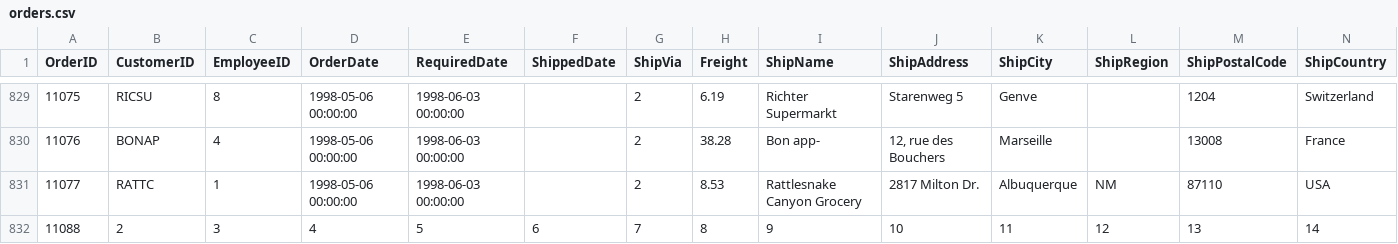
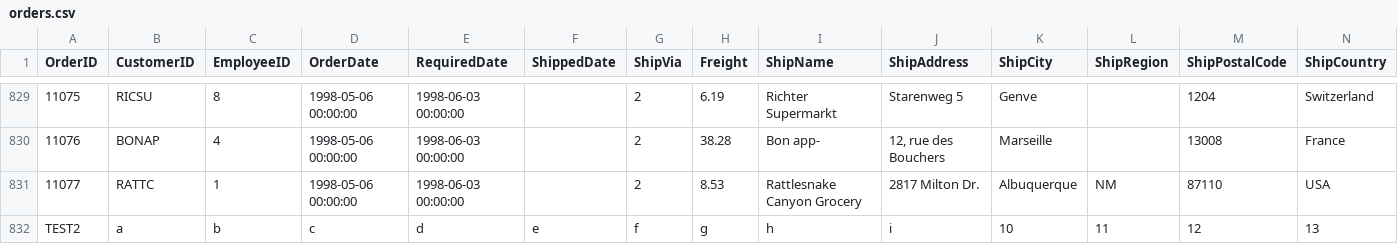
Before and after one commit to huiboz/coms4111, a CSV file: hw1/orders.csv, drawn as a sheet; only a part is shown, gaps mark what is left out; removed rows and columns are numbered as before the commit, all else as after; the diff names each change by its address in the sheet, - before the commit and + after, or states it on an @@ line.

```diff
--- a/hw1/orders.csv
+++ b/hw1/orders.csv
-row 832: 11088 | 2 | 3 | 4 | 5 | 6 | 7 | 8 | 9 | 10 | 11 | 12 | 13 | 14
+row 832: TEST2 | a | b | c | d | e | f | g | h | i | 10 | 11 | 12 | 13
```
Also changed, not shown: hw1/customers.csv, 7 other files.
